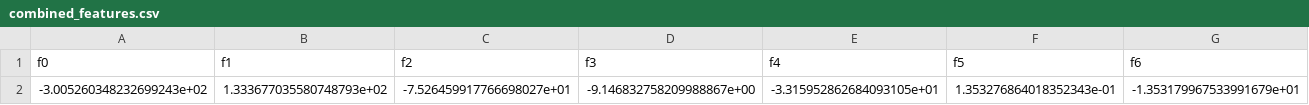
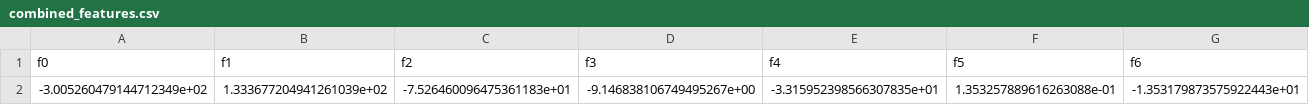
Before and after one commit to itzmishra/test, a CSV file: combined_features.csv, drawn as a sheet; only a part is shown; removed rows and columns are numbered as before the commit, all else as after; rows hold the shown columns only; the diff names each change by its address in the sheet, - before the commit and + after, or states it on an @@ line.

```diff
--- a/combined_features.csv
+++ b/combined_features.csv
-row 2: -3.005260348232699243e+02 | 1.333677035580748793e+02 | -7.526459917766698027e+01 | -9.146832758209988867e+00 | -3.315952862684093105e+01 | 1.353276864018352343e-01 | -1.353179967533991679e+01
+row 2: -3.005260479144712349e+02 | 1.333677204941261039e+02 | -7.526460096475361183e+01 | -9.146838106749495267e+00 | -3.315952398566307835e+01 | 1.353257889616263088e-01 | -1.353179873575922443e+01
```
Also changed, not shown: test_bispectrum_features.csv, 11 other files.
